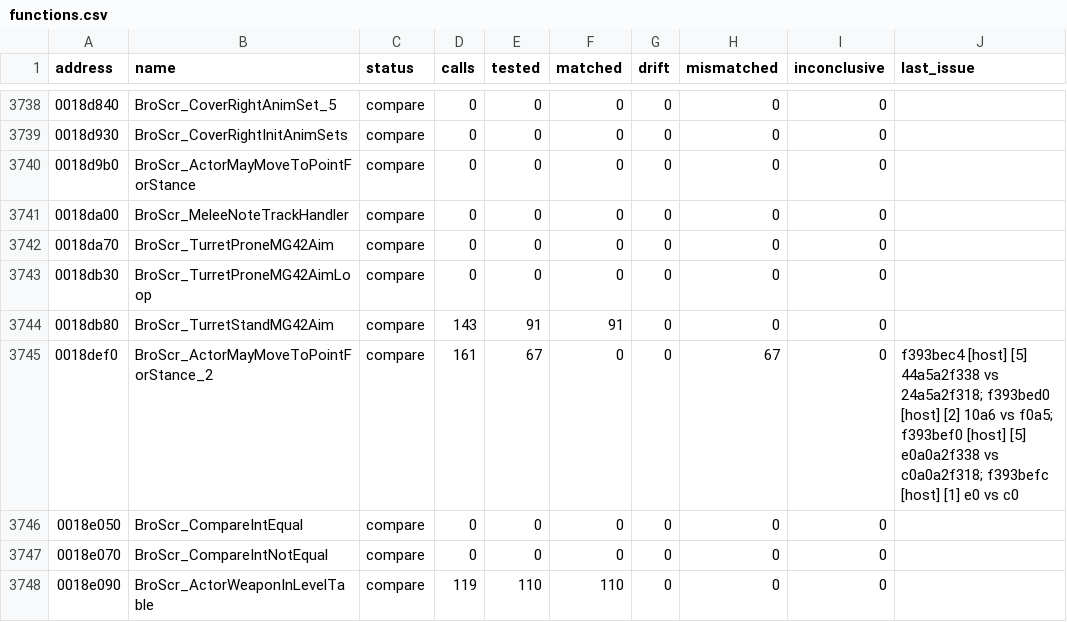
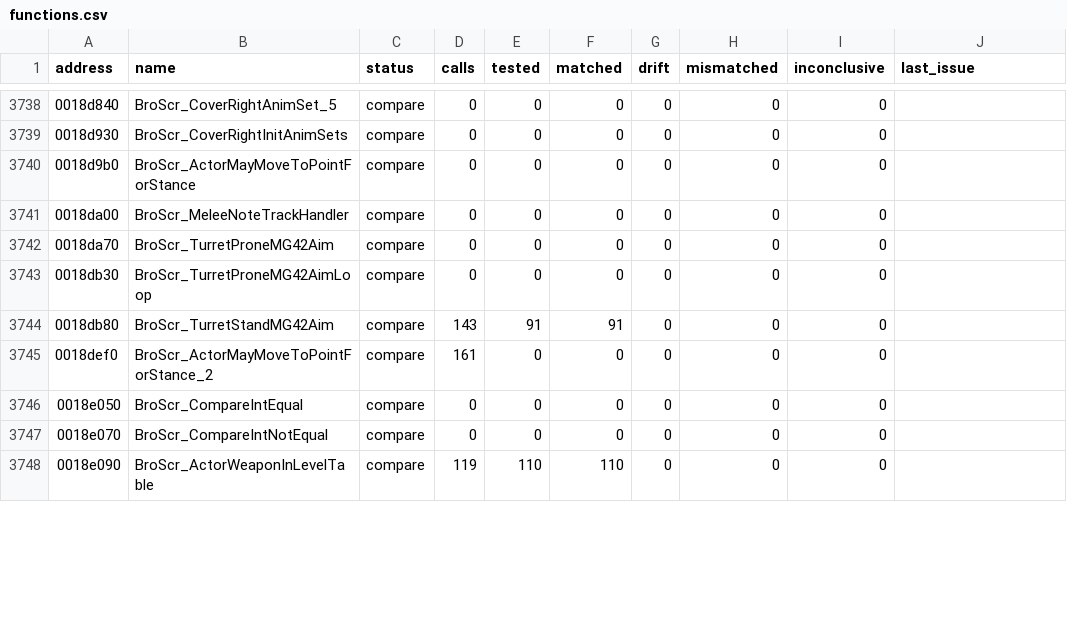
Before and after one commit to SmokeDoggy044/CoD2-BRO-Native-Loader, a CSV file: tools/data/functions.csv, drawn as a sheet; only a part is shown, gaps mark what is left out; the diff covers the shown part only.

```diff
--- a/tools/data/functions.csv
+++ b/tools/data/functions.csv
@@ -3744,3 +3744,3 @@ address,name,status,calls,tested,matched,drift,mismatched,inconclusive,last_issu
 0018db80,BroScr_TurretStandMG42Aim,compare,143,91,91,0,0,0,""
-0018def0,BroScr_ActorMayMoveToPointForStance_2,compare,161,67,0,0,67,0,"f393bec4 [host] [5] 44a5a2f338 vs 24a5a2f318; f393bed0 [host] [2] 10a6 vs f0a5; f393bef0 [host] [5] e0a0a2f338 vs c0a0a2f318; f393befc [host] [1] e0 vs c0"
+0018def0,BroScr_ActorMayMoveToPointForStance_2,compare,161,0,0,0,0,0,""
 0018e050,BroScr_CompareIntEqual,compare,0,0,0,0,0,0,""
```
Also changed, not shown: 110 edited cells elsewhere in this file.
